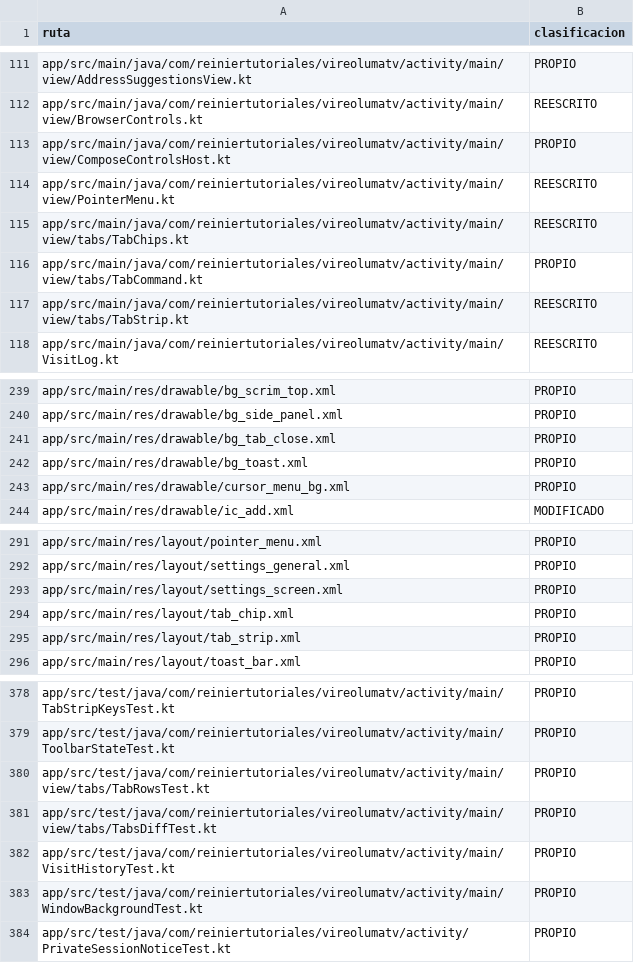
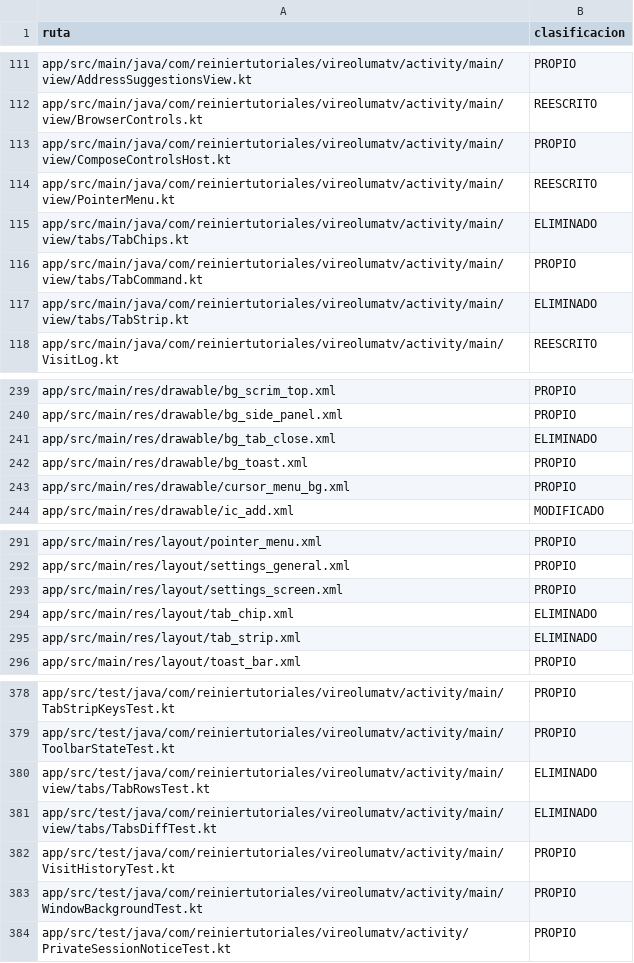
Before and after one commit to ReinierTutoriales/VireoLumaTV-browser, a TSV file: docs/audit/SOURCE_INVENTORY.tsv, drawn as a sheet; only a part is shown, gaps mark what is left out.

```diff
--- a/docs/audit/SOURCE_INVENTORY.tsv
+++ b/docs/audit/SOURCE_INVENTORY.tsv
@@ -114,5 +114,5 @@ app/src/main/java/com/reiniertutoriales/vireolumatv/activity/main/view/ComposeCo
 app/src/main/java/com/reiniertutoriales/vireolumatv/activity/main/view/PointerMenu.kt	REESCRITO
-app/src/main/java/com/reiniertutoriales/vireolumatv/activity/main/view/tabs/TabChips.kt	REESCRITO
+app/src/main/java/com/reiniertutoriales/vireolumatv/activity/main/view/tabs/TabChips.kt	ELIMINADO
 app/src/main/java/com/reiniertutoriales/vireolumatv/activity/main/view/tabs/TabCommand.kt	PROPIO
-app/src/main/java/com/reiniertutoriales/vireolumatv/activity/main/view/tabs/TabStrip.kt	REESCRITO
+app/src/main/java/com/reiniertutoriales/vireolumatv/activity/main/view/tabs/TabStrip.kt	ELIMINADO
 app/src/main/java/com/reiniertutoriales/vireolumatv/activity/main/VisitLog.kt	REESCRITO
@@ -240,3 +240,3 @@ app/src/main/res/drawable/bg_scrim_top.xml	PROPIO
 app/src/main/res/drawable/bg_side_panel.xml	PROPIO
-app/src/main/res/drawable/bg_tab_close.xml	PROPIO
+app/src/main/res/drawable/bg_tab_close.xml	ELIMINADO
 app/src/main/res/drawable/bg_toast.xml	PROPIO
@@ -293,4 +293,4 @@ app/src/main/res/layout/settings_general.xml	PROPIO
 app/src/main/res/layout/settings_screen.xml	PROPIO
-app/src/main/res/layout/tab_chip.xml	PROPIO
-app/src/main/res/layout/tab_strip.xml	PROPIO
+app/src/main/res/layout/tab_chip.xml	ELIMINADO
+app/src/main/res/layout/tab_strip.xml	ELIMINADO
 app/src/main/res/layout/toast_bar.xml	PROPIO
@@ -379,4 +379,4 @@ app/src/test/java/com/reiniertutoriales/vireolumatv/activity/main/TabStripKeysTe
 app/src/test/java/com/reiniertutoriales/vireolumatv/activity/main/ToolbarStateTest.kt	PROPIO
-app/src/test/java/com/reiniertutoriales/vireolumatv/activity/main/view/tabs/TabRowsTest.kt	PROPIO
-app/src/test/java/com/reiniertutoriales/vireolumatv/activity/main/view/tabs/TabsDiffTest.kt	PROPIO
+app/src/test/java/com/reiniertutoriales/vireolumatv/activity/main/view/tabs/TabRowsTest.kt	ELIMINADO
+app/src/test/java/com/reiniertutoriales/vireolumatv/activity/main/view/tabs/TabsDiffTest.kt	ELIMINADO
 app/src/test/java/com/reiniertutoriales/vireolumatv/activity/main/VisitHistoryTest.kt	PROPIO
```
Also changed, not shown: 21 other files.
